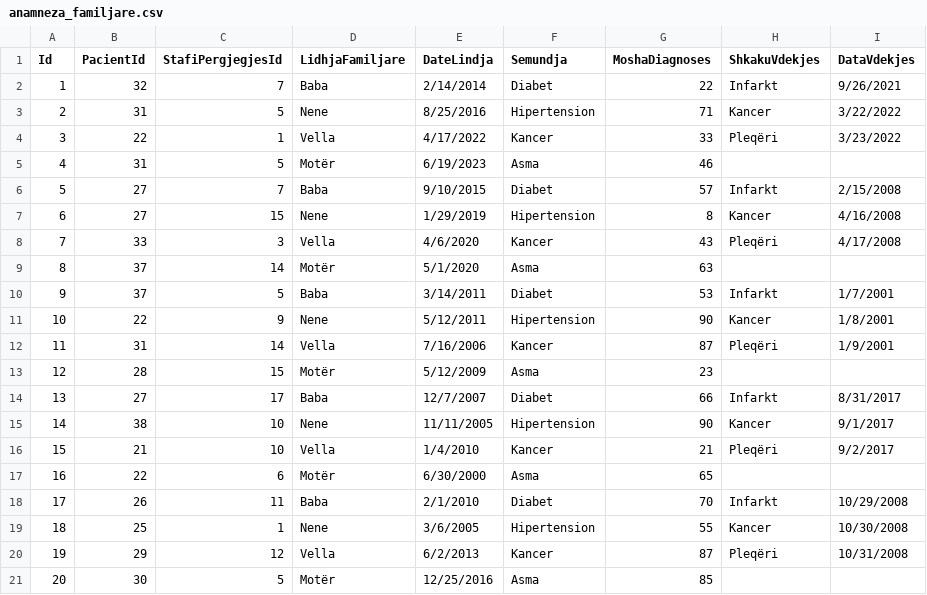
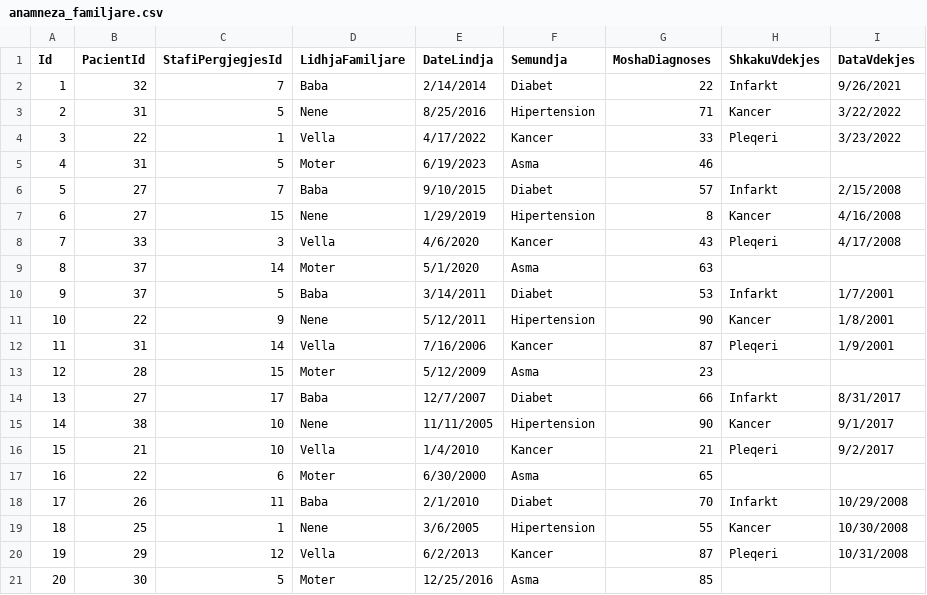
Before and after one commit to ViktoriaBashari/Projekt-DB-Master, a CSV file: database/dummy_data/anamneza_familjare.csv (was database/tables_data_csv/anamneza_familjare.csv), drawn as a sheet; the diff names each change by its address in the sheet, - before the commit and + after, or states it on an @@ line.

```diff
--- a/database/tables_data_csv/anamneza_familjare.csv
+++ b/database/dummy_data/anamneza_familjare.csv
-H4 (ShkakuVdekjes): Pleqëri
+H4 (ShkakuVdekjes): Pleqeri
-D5 (LidhjaFamiljare): Motër
+D5 (LidhjaFamiljare): Moter
-H8 (ShkakuVdekjes): Pleqëri
+H8 (ShkakuVdekjes): Pleqeri
-D9 (LidhjaFamiljare): Motër
+D9 (LidhjaFamiljare): Moter
-H12 (ShkakuVdekjes): Pleqëri
+H12 (ShkakuVdekjes): Pleqeri
-D13 (LidhjaFamiljare): Motër
+D13 (LidhjaFamiljare): Moter
-H16 (ShkakuVdekjes): Pleqëri
+H16 (ShkakuVdekjes): Pleqeri
-D17 (LidhjaFamiljare): Motër
+D17 (LidhjaFamiljare): Moter
-H20 (ShkakuVdekjes): Pleqëri
+H20 (ShkakuVdekjes): Pleqeri
-D21 (LidhjaFamiljare): Motër
+D21 (LidhjaFamiljare): Moter
```
Also changed, not shown: database/dummy_data/anamneza_abuzimit.csv, database/dummy_data/anamneza_fiziologjike.csv, 23 other files.
